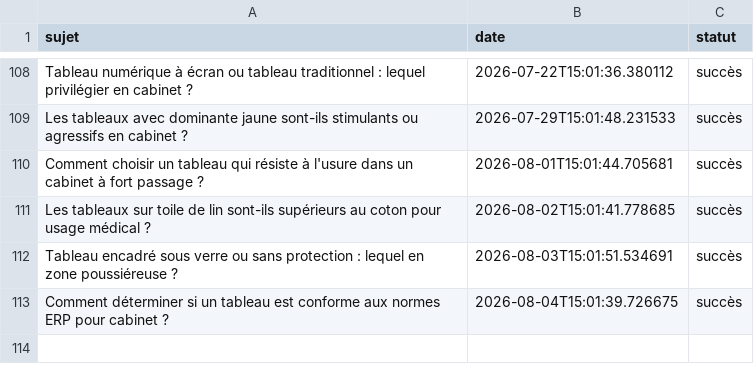
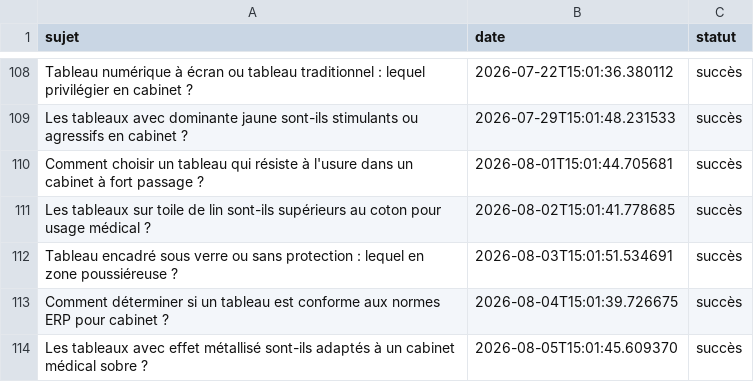
Before and after one commit to Metalosmose21/Cabinet-m-dical-3, a CSV file: sujets_traites.csv, drawn as a sheet; only a part is shown, gaps mark what is left out.

```diff
--- a/sujets_traites.csv
+++ b/sujets_traites.csv
@@ -113 +113,2 @@ Tableau encadré sous verre ou sans protection : lequel en zone poussiéreuse ?,
 Comment déterminer si un tableau est conforme aux normes ERP pour cabinet ?,2026-08-04T15:01:39.726675,succès
+Les tableaux avec effet métallisé sont-ils adaptés à un cabinet médical sobre ?,2026-08-05T15:01:45.609370,succès
```
Also changed, not shown: sujets.csv.
